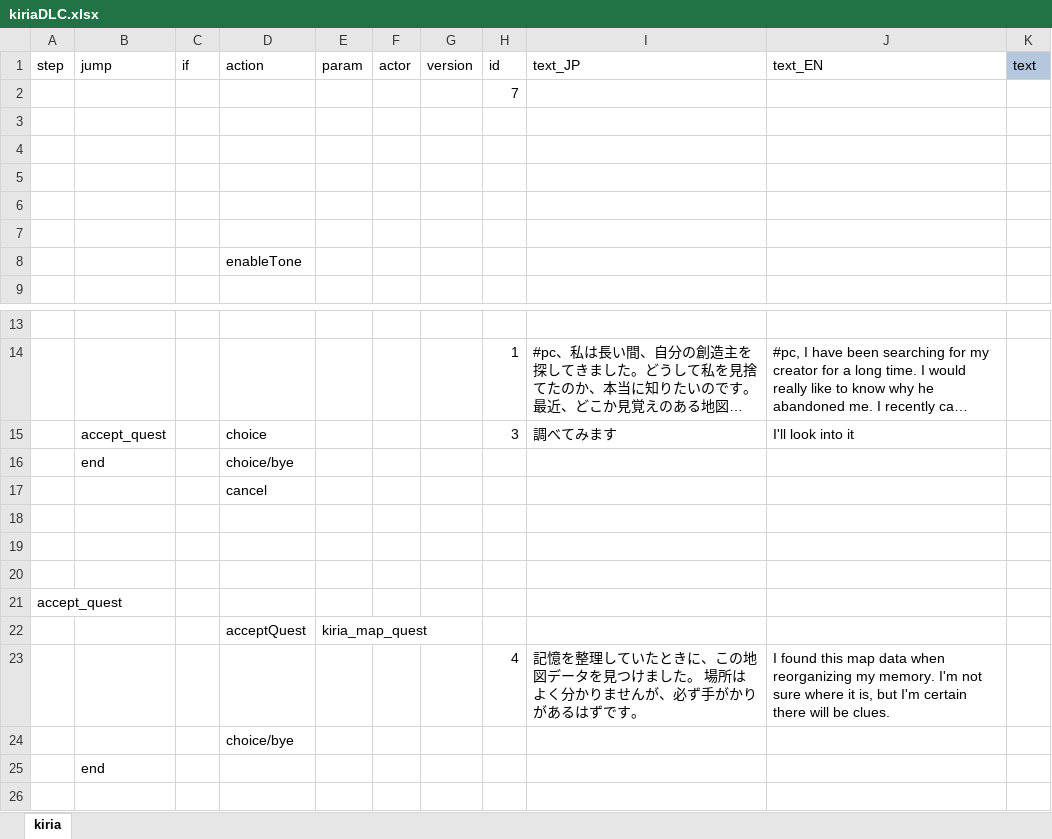
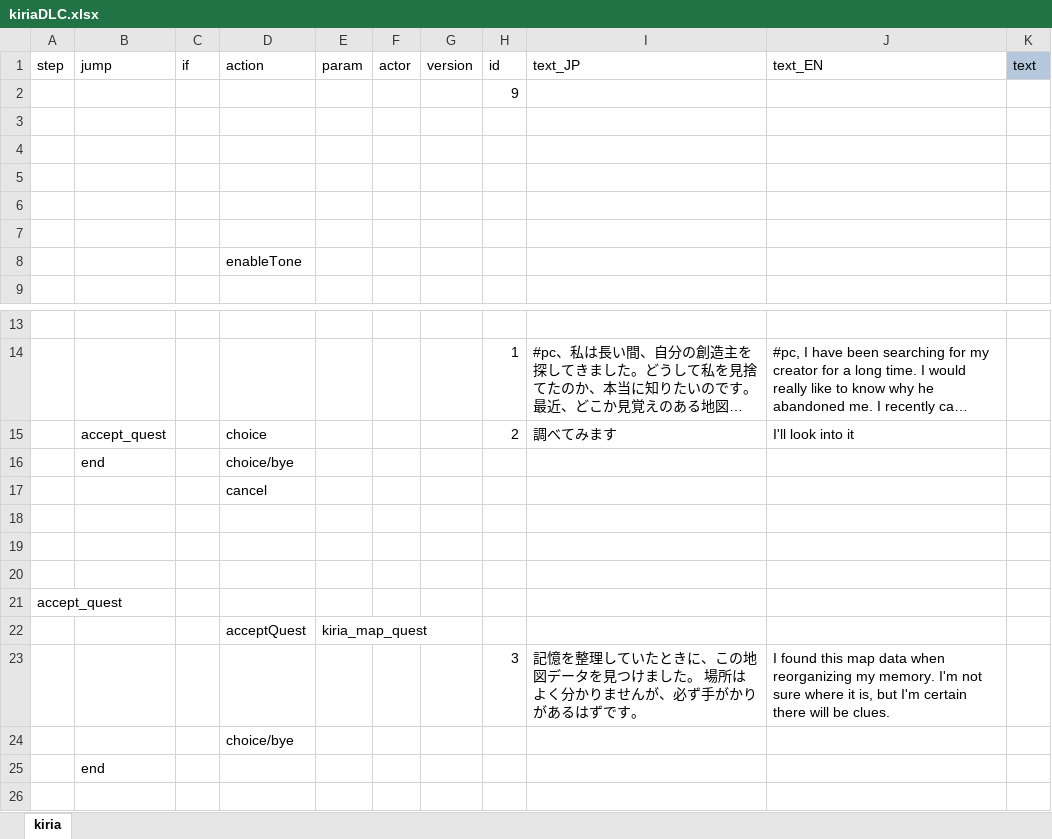
Before and after one commit to RyozuK/KiriaDLC, an Excel workbook: resources/LangMod/EN/Dialog/Drama/kiriaDLC.xlsx, sheet kiria, drawn as a sheet; only a part is shown, gaps mark what is left out; long unchanged cells end in …; values as stored, in another font and other column widths than the file's, no borders; charts and pictures not drawn; the diff covers the shown part only; the diff names each change by its address in the sheet, - before the commit and + after, or states it on an @@ line.

```diff
--- a/resources/LangMod/EN/Dialog/Drama/kiriaDLC.xlsx (sheet kiria)
+++ b/resources/LangMod/EN/Dialog/Drama/kiriaDLC.xlsx (sheet kiria)
-H2 (id): 7
+H2 (id): 9
-H15 (id): 3
+H15 (id): 2
-H23 (id): 4
+H23 (id): 3
```
Also changed, not shown: 19 added rows, 4 removed rows and 2 edited cells elsewhere in this sheet, 7 other files.
